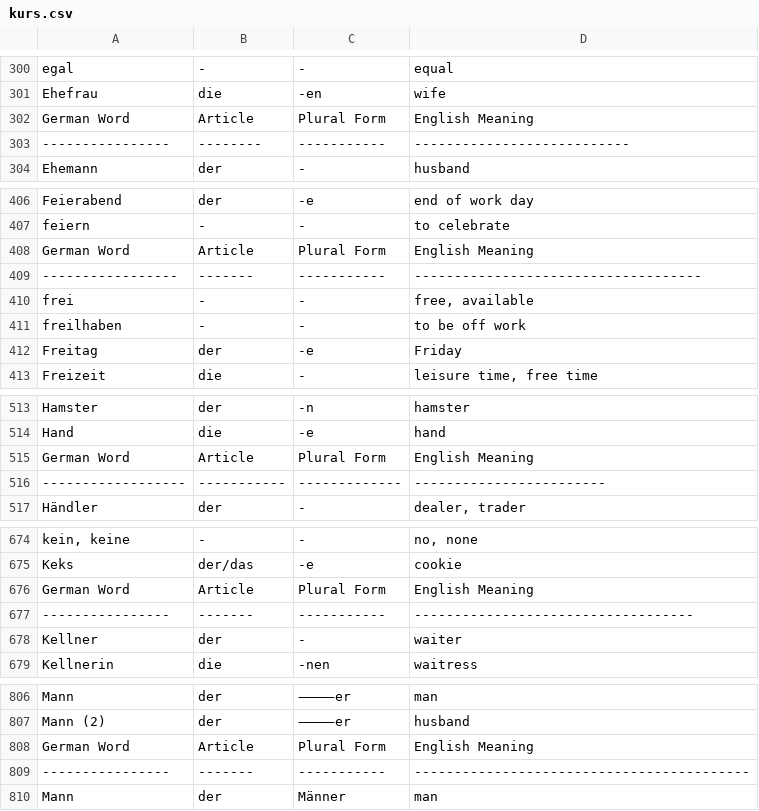
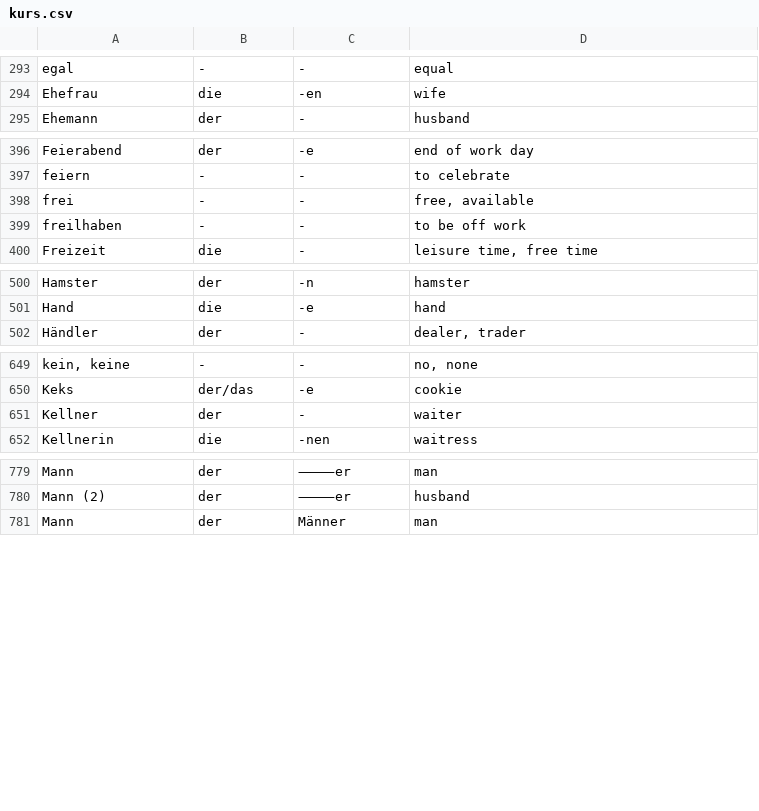
Before and after one commit to Stv77/Stv77.github.io, a CSV file: kurs.csv, drawn as a sheet; only a part is shown, gaps mark what is left out; removed rows and columns are numbered as before the commit, all else as after; the diff covers the shown part only; the diff names each change by its address in the sheet, - before the commit and + after, or states it on an @@ line.

```diff
--- a/kurs.csv
+++ b/kurs.csv
-row 302: German Word | Article | Plural Form | English Meaning
-row 303: ---------------- | -------- | ----------- | ---------------------------
-row 408: German Word | Article | Plural Form | English Meaning
-row 409: ----------------- | ------- | ----------- | ------------------------------------
-row 412: Freitag | der | -e | Friday
-row 515: German Word | Article | Plural Form | English Meaning
-row 516: ------------------ | ----------- | ------------- | ------------------------
-row 676: German Word | Article | Plural Form | English Meaning
-row 677: ---------------- | ------- | ----------- | -----------------------------------
-row 808: German Word | Article | Plural Form | English Meaning
-row 809: ---------------- | ------- | ----------- | ------------------------------------------
```
Also changed, not shown: 1 added row and 28 removed rows elsewhere in this file.
